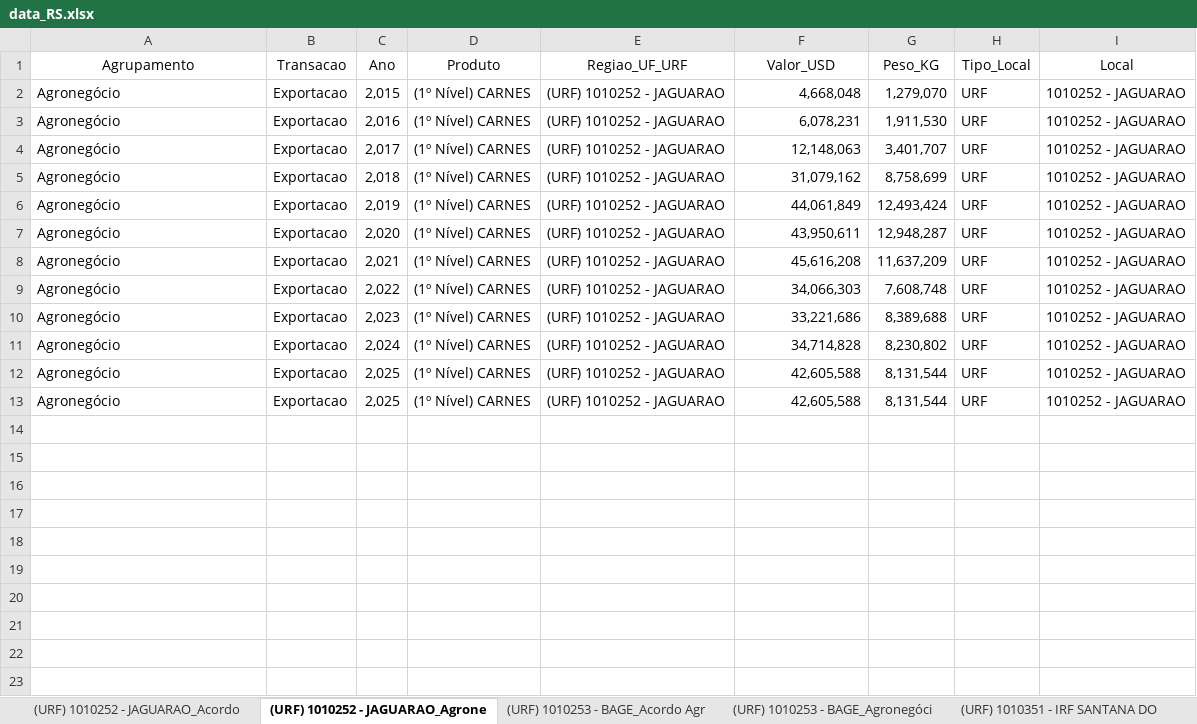
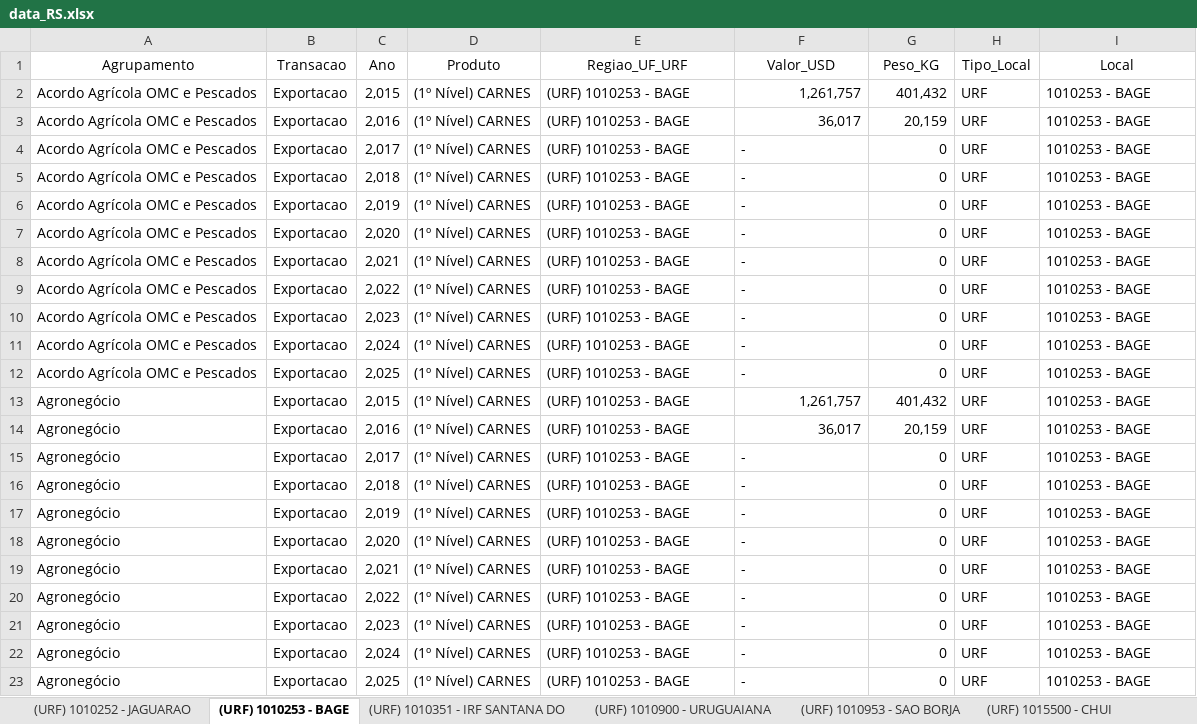
Before and after one commit to MatheusD1as/ProjetoLogistica, an Excel workbook: data_RS.xlsx, sheet (URF) 1010253 - BAGE, drawn as a sheet; values as stored, in another font and other column widths than the file's, no borders; removed rows and columns are numbered as before the commit, all else as after; the diff names each change by its address in the sheet, - before the commit and + after, or states it on an @@ line.

```diff
--- a/data_RS.xlsx (sheet (URF) 1010253 - BAGE)
+++ b/data_RS.xlsx (sheet (URF) 1010253 - BAGE)
-sheet tab: (URF) 1010252 - JAGUARAO_Acordo
+sheet tab: (URF) 1010252 - JAGUARAO
-sheet tab: (URF) 1010252 - JAGUARAO_Agrone
+sheet tab: (URF) 1010253 - BAGE
-sheet tab: (URF) 1010253 - BAGE_Agronegóci
+sheet tab: (URF) 1010900 - URUGUAIANA
-sheet tab: (URF) 1010253 - BAGE_Acordo Agr
+sheet tab: (URF) 1010953 - SAO BORJA
@@ sheet tab order changed: (URF) 1010252 - JAGUARAO | (URF) 1010253 - BAGE | (URF) 1010351 - IRF SANTANA DO | (URF) 1010900 - URUGUAIANA | (URF) 1010953 - SAO BORJA | (URF) 1015500 - CHUI @@
+row 2: Acordo Agrícola OMC e Pescados | Exportacao | 2,015 | (1º Nível) CARNES | (URF) 1010253 - BAGE | 1,261,757 | 401,432 | URF | 1010253 - BAGE
+row 3: Acordo Agrícola OMC e Pescados | Exportacao | 2,016 | (1º Nível) CARNES | (URF) 1010253 - BAGE | 36,017 | 20,159 | URF | 1010253 - BAGE
+row 4: Acordo Agrícola OMC e Pescados | Exportacao | 2,017 | (1º Nível) CARNES | (URF) 1010253 - BAGE | - | 0 | URF | 1010253 - BAGE
+row 5: Acordo Agrícola OMC e Pescados | Exportacao | 2,018 | (1º Nível) CARNES | (URF) 1010253 - BAGE | - | 0 | URF | 1010253 - BAGE
+row 6: Acordo Agrícola OMC e Pescados | Exportacao | 2,019 | (1º Nível) CARNES | (URF) 1010253 - BAGE | - | 0 | URF | 1010253 - BAGE
+row 7: Acordo Agrícola OMC e Pescados | Exportacao | 2,020 | (1º Nível) CARNES | (URF) 1010253 - BAGE | - | 0 | URF | 1010253 - BAGE
+row 8: Acordo Agrícola OMC e Pescados | Exportacao | 2,021 | (1º Nível) CARNES | (URF) 1010253 - BAGE | - | 0 | URF | 1010253 - BAGE
+row 9: Acordo Agrícola OMC e Pescados | Exportacao | 2,022 | (1º Nível) CARNES | (URF) 1010253 - BAGE | - | 0 | URF | 1010253 - BAGE
+row 10: Acordo Agrícola OMC e Pescados | Exportacao | 2,023 | (1º Nível) CARNES | (URF) 1010253 - BAGE | - | 0 | URF | 1010253 - BAGE
+row 11: Acordo Agrícola OMC e Pescados | Exportacao | 2,024 | (1º Nível) CARNES | (URF) 1010253 - BAGE | - | 0 | URF | 1010253 - BAGE
+row 12: Acordo Agrícola OMC e Pescados | Exportacao | 2,025 | (1º Nível) CARNES | (URF) 1010253 - BAGE | - | 0 | URF | 1010253 - BAGE
-E13:E23 (Regiao_UF_URF): (URF) 1010252 - JAGUARAO
+E13:E23 (Regiao_UF_URF): (URF) 1010253 - BAGE
-F13 (Valor_USD): 4,668,048
+F13 (Valor_USD): 1,261,757
-G13 (Peso_KG): 1,279,070
+G13 (Peso_KG): 401,432
-I13:I23 (Local): 1010252 - JAGUARAO
+I13:I23 (Local): 1010253 - BAGE
-F14 (Valor_USD): 6,078,231
+F14 (Valor_USD): 36,017
-G14 (Peso_KG): 1,911,530
+G14 (Peso_KG): 20,159
-F15 (Valor_USD): 12,148,063
+F15 (Valor_USD): -
-F15:F23 alignment: right
+F15:F23 alignment: left
-G15 (Peso_KG): 3,401,707
+G15 (Peso_KG): 0
-F16 (Valor_USD): 31,079,162
+F16 (Valor_USD): -
-G16 (Peso_KG): 8,758,699
+G16 (Peso_KG): 0
-F17 (Valor_USD): 44,061,849
+F17 (Valor_USD): -
-G17 (Peso_KG): 12,493,424
+G17 (Peso_KG): 0
-F18 (Valor_USD): 43,950,611
+F18 (Valor_USD): -
-G18 (Peso_KG): 12,948,287
+G18 (Peso_KG): 0
-F19 (Valor_USD): 45,616,208
+F19 (Valor_USD): -
-G19 (Peso_KG): 11,637,209
+G19 (Peso_KG): 0
-F20 (Valor_USD): 34,066,303
+F20 (Valor_USD): -
-G20 (Peso_KG): 7,608,748
+G20 (Peso_KG): 0
-F21 (Valor_USD): 33,221,686
+F21 (Valor_USD): -
-G21 (Peso_KG): 8,389,688
+G21 (Peso_KG): 0
-F22 (Valor_USD): 34,714,828
+F22 (Valor_USD): -
-G22 (Peso_KG): 8,230,802
+G22 (Peso_KG): 0
-F23 (Valor_USD): 42,605,588
+F23 (Valor_USD): -
-G23 (Peso_KG): 8,131,544
+G23 (Peso_KG): 0
-row 13: Agronegócio | Exportacao | 2,025 | (1º Nível) CARNES | (URF) 1010252 - JAGUARAO | 42,605,588 | 8,131,544 | URF | 1010252 - JAGUARAO
```
Also changed, not shown: sheet (URF) 1017701 - IRF - CHUÍ, sheet (URF) 1010900 - URUGUAIANA, sheet (URF) 1015500 - CHUI, sheet (URF) 1010252 - JAGUARAO, sheet (URF) 1017801 - IRF - AEROPORTO, sheet (URF) 1017600 - AEROPORTO SALGA, 7 more sheets, other sheet tabs, 2 other files.
